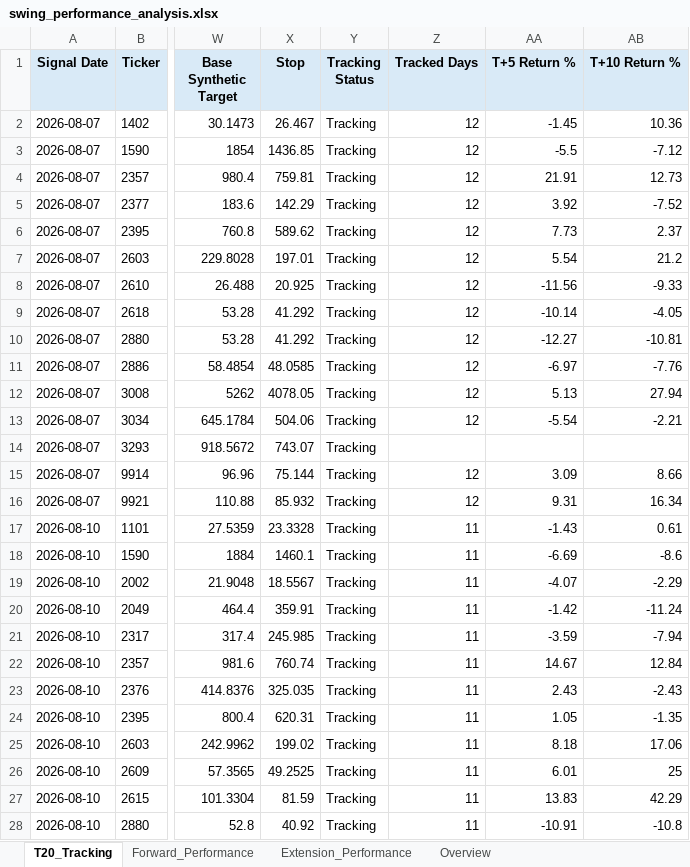
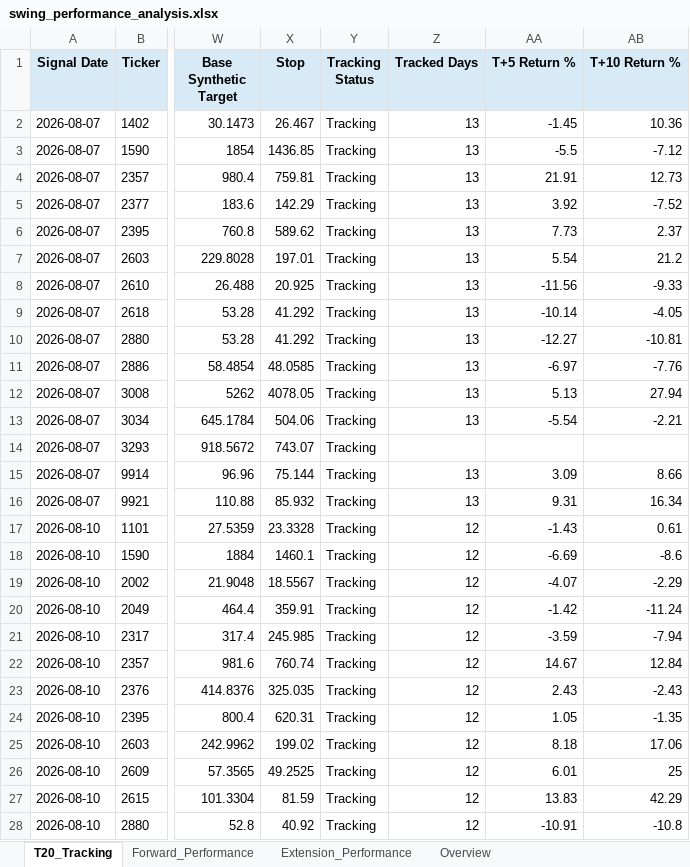
Before and after one commit to Gary172Lee/iSecretary-LIFF, an Excel workbook: data/swing_performance_analysis.xlsx, sheet T20_Tracking, drawn as a sheet; only a part is shown, gaps mark what is left out; values as stored, in another font and other column widths than the file's, no borders; the diff covers the shown part only; the diff names each change by its address in the sheet, - before the commit and + after, or states it on an @@ line.

```diff
--- a/data/swing_performance_analysis.xlsx (sheet T20_Tracking)
+++ b/data/swing_performance_analysis.xlsx (sheet T20_Tracking)
-Z2:Z13 (Tracked Days): 12
+Z2:Z13 (Tracked Days): 13
-Z15:Z16 (Tracked Days): 12
+Z15:Z16 (Tracked Days): 13
-Z17:Z28 (Tracked Days): 11
+Z17:Z28 (Tracked Days): 12
```
Also changed, not shown: 15 added rows and 191 edited cells elsewhere in this sheet, sheet Overview, data/swing_user_watchlist_analysis.xlsx, 16 other files.
